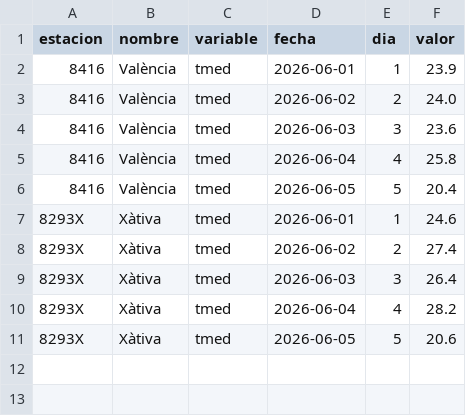
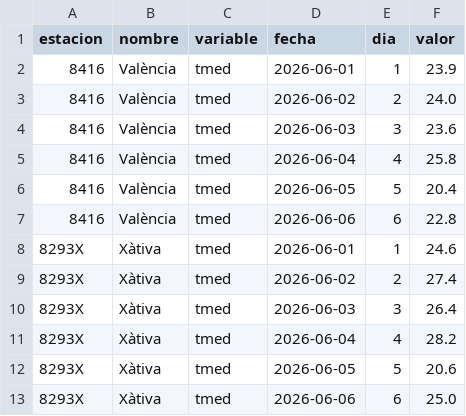
Before and after one commit to miguegolas-cell/metvlc-clima-aemet, a CSV file: docs/clima/datos/diarios_actual.csv, drawn as a sheet; the diff names each change by its address in the sheet, - before the commit and + after, or states it on an @@ line.

```diff
--- a/docs/clima/datos/diarios_actual.csv
+++ b/docs/clima/datos/diarios_actual.csv
+row 7: 8416 | València | tmed | 2026-06-06 | 6 | 22.8
+row 13: 8293X | Xàtiva | tmed | 2026-06-06 | 6 | 25.0
```
Also changed, not shown: docs/clima/datos/resumen.csv, 4 other files.
